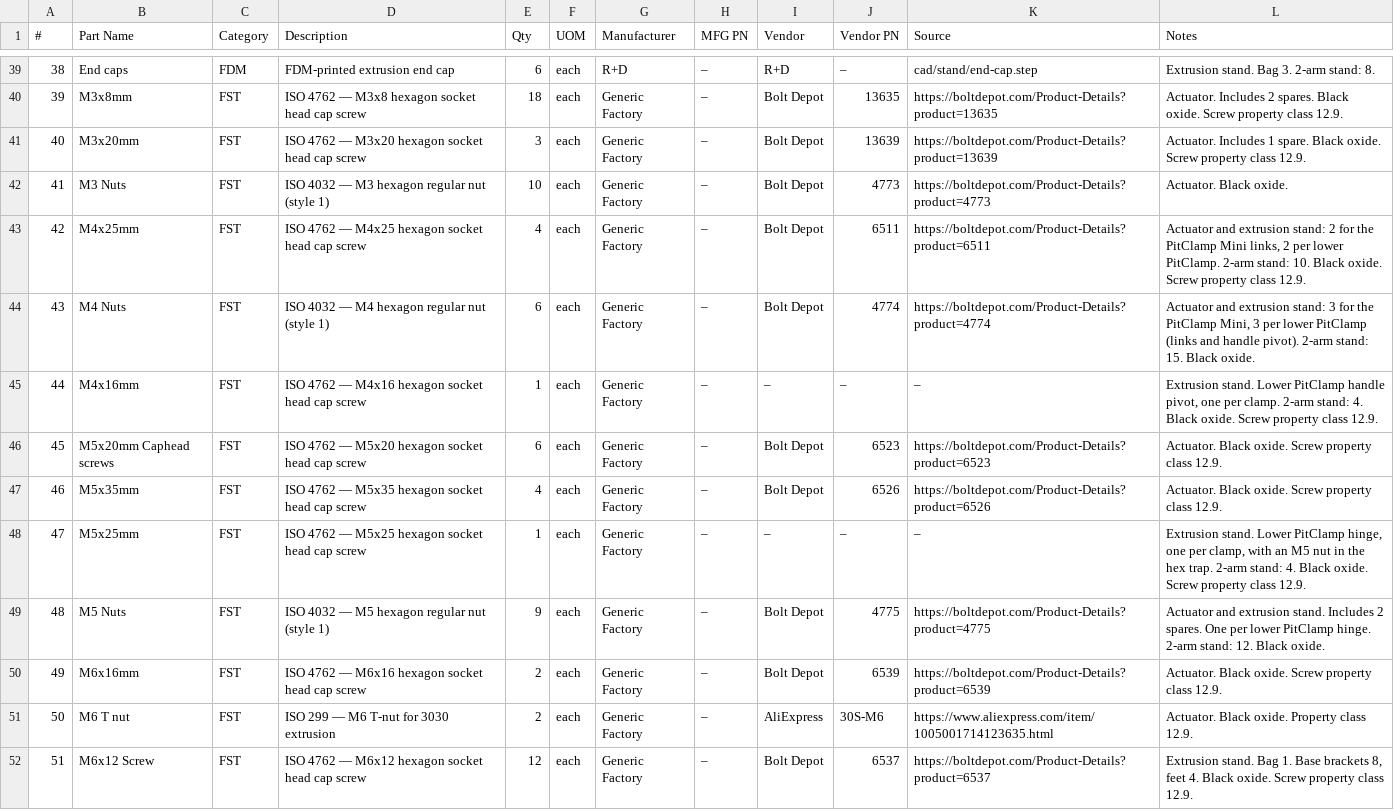
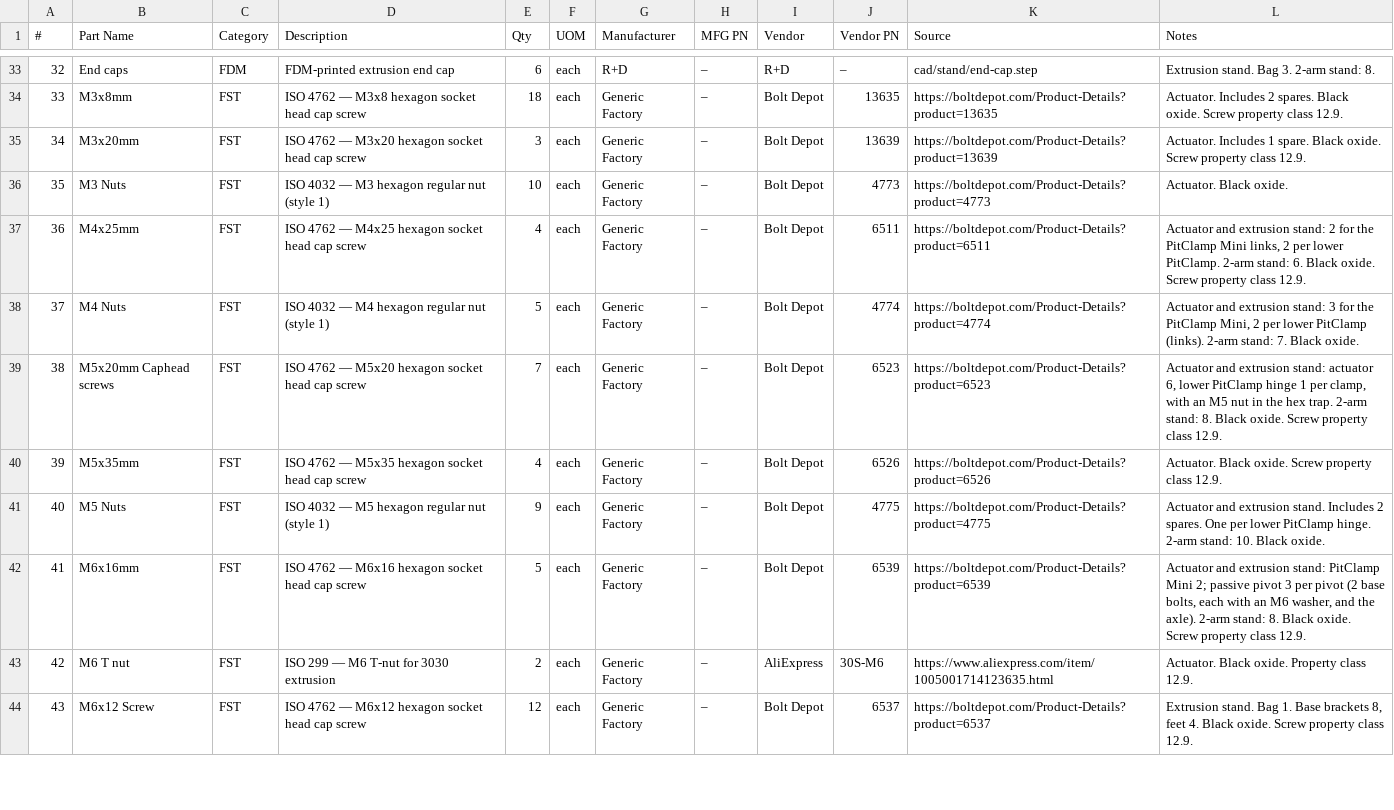
Before and after one commit to researchanddesire/OSSM, a CSV file: hardware/bom.csv, drawn as a sheet; only a part is shown, gaps mark what is left out; removed rows and columns are numbered as before the commit, all else as after; the diff covers the shown part only; the diff names each change by its address in the sheet, - before the commit and + after, or states it on an @@ line.

Commit message:
Build both stands from fasteners the OSSM already ships
Every hinge is one active lower PitClamp plus one passive pivot, on the
1-arm and the 2-arm stand, so the 2-arm stand needs no mirrored parts.

The stand rows no longer add M6x30, M6x20, M5x25, M4x16 or 18 mm washers:
the keyed lower clamp base takes M6x25, the hinge M5x20, the passive pivot
M6x16 with standard washers, and the upper and handle are the print-in-place
part. The passive pivot's axle seat is 2.2 mm deeper to suit M6x16.

```diff
--- a/hardware/bom.csv
+++ b/hardware/bom.csv
@@ column A (#) renumbered from row 27 down @@
-L37 (Notes): …2-arm stand: 10. Black oxide.…
+L37 (Notes): …2-arm stand: 6. Black oxide.…
-E38 (Qty): 6
+E38 (Qty): 5
-L38 (Notes): …PitClamp Mini, 3 per lower PitClamp (links and handle pivot). 2-arm stand: 15. Black oxide.
+L38 (Notes): …PitClamp Mini, 2 per lower PitClamp (links). 2-arm stand: 7. Black oxide.
-row 45: 44 | M4x16mm | FST | ISO 4762 — M4x16 hexagon socket head cap screw | 1 | each | Generic Factory | – | – | – | – | Extrusion stand. Lower PitClamp handle pivot, one per clamp. 2-arm stand: 4. Black oxide. Screw property class 12.9.
-E39 (Qty): 6
+E39 (Qty): 7
-L39 (Notes): Actuator. Black oxide.…
+L39 (Notes): Actuator and extrusion stand: actuator 6, lower PitClamp hinge 1 per clamp, with an M5 nut in the hex trap. 2-arm stand: 8. Black oxide.…
-row 48: 47 | M5x25mm | FST | ISO 4762 — M5x25 hexagon socket head cap screw | 1 | each | Generic Factory | – | – | – | – | Extrusion stand. Lower PitClamp hinge, one per clamp, with an M5 nut in the hex trap. 2-arm stand: 4. Black oxide. Screw property class 12.9.
-L41 (Notes): …2-arm stand: 12. Black oxide.
+L41 (Notes): …2-arm stand: 10. Black oxide.
-E42 (Qty): 2
+E42 (Qty): 5
-L42 (Notes): Actuator. Black oxide.…
+L42 (Notes): Actuator and extrusion stand: PitClamp Mini 2; passive pivot 3 per pivot (2 base bolts, each with an M6 washer, and the axle). 2-arm stand: 8. Black oxide.…
```
Also changed, not shown: 9 removed rows and 10 edited cells elsewhere in this file, 5 other files.
